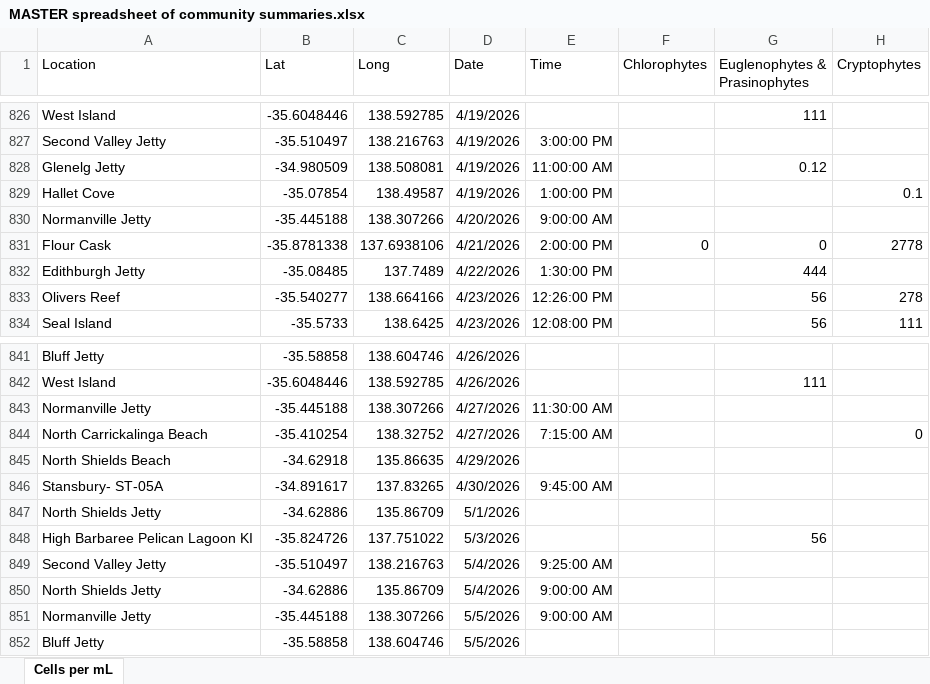
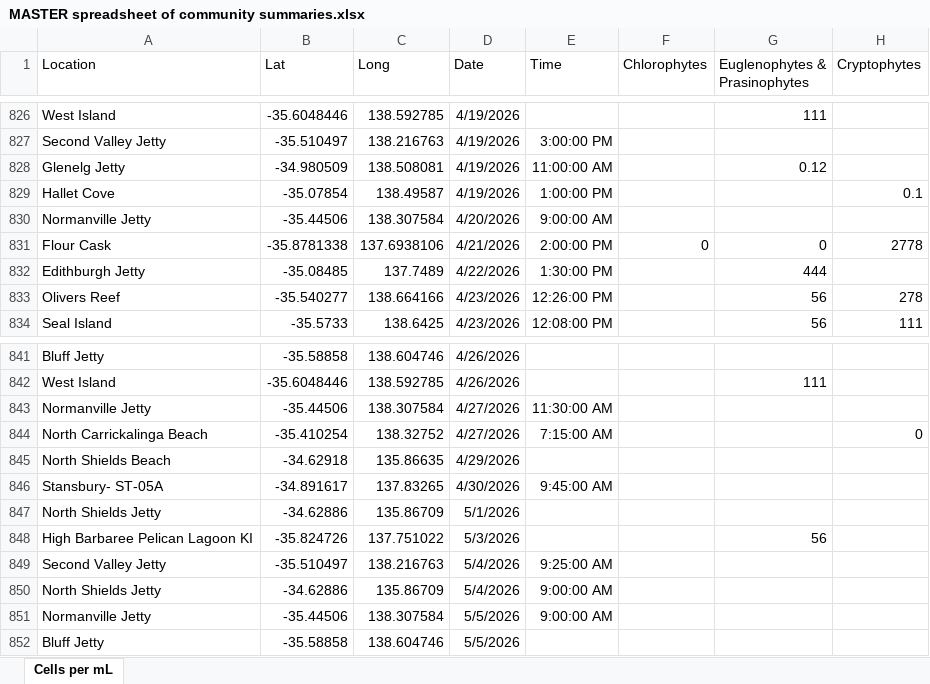
Before and after one commit to LukeMosley/SA_Algal_Bloom, an Excel workbook: MASTER spreadsheet of community summaries.xlsx, sheet Cells per mL, drawn as a sheet; only a part is shown, gaps mark what is left out; values as stored, in another font and other column widths than the file's, no borders; conditional formats not drawn; the diff covers the shown part only; the diff names each change by its address in the sheet, - before the commit and + after, or states it on an @@ line.

```diff
--- a/MASTER spreadsheet of community summaries.xlsx (sheet Cells per mL)
+++ b/MASTER spreadsheet of community summaries.xlsx (sheet Cells per mL)
-B830 (Lat): -35.445188
+B830 (Lat): -35.44506
-C830 (Long): 138.307266
+C830 (Long): 138.307584
-B843 (Lat): -35.445188
+B843 (Lat): -35.44506
-C843 (Long): 138.307266
+C843 (Long): 138.307584
-B851 (Lat): -35.445188
+B851 (Lat): -35.44506
-C851 (Long): 138.307266
+C851 (Long): 138.307584
```
Also changed, not shown: 12 added rows and 18 edited cells elsewhere in this sheet.
